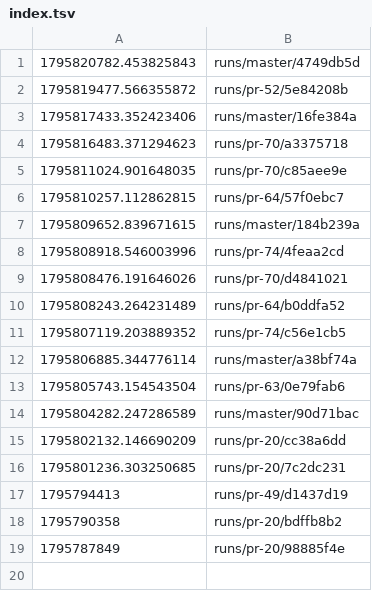
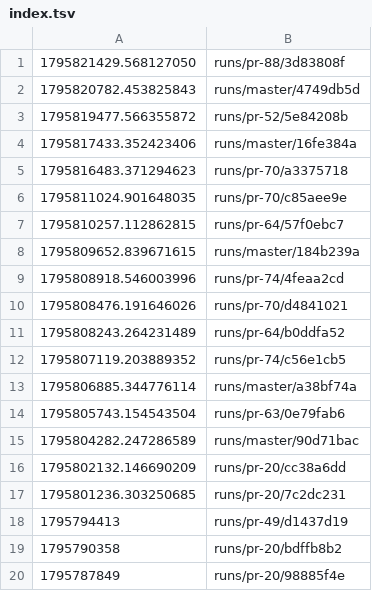
Before and after one commit to tomerab1/quat-3d, a TSV file: runs/index.tsv, drawn as a sheet.

```diff
--- a/runs/index.tsv
+++ b/runs/index.tsv
@@ -1 +1,2 @@
+1795821429.568127050	runs/pr-88/3d83808f
 1795820782.453825843	runs/master/4749db5d
```
Also changed, not shown: 7 other files.
